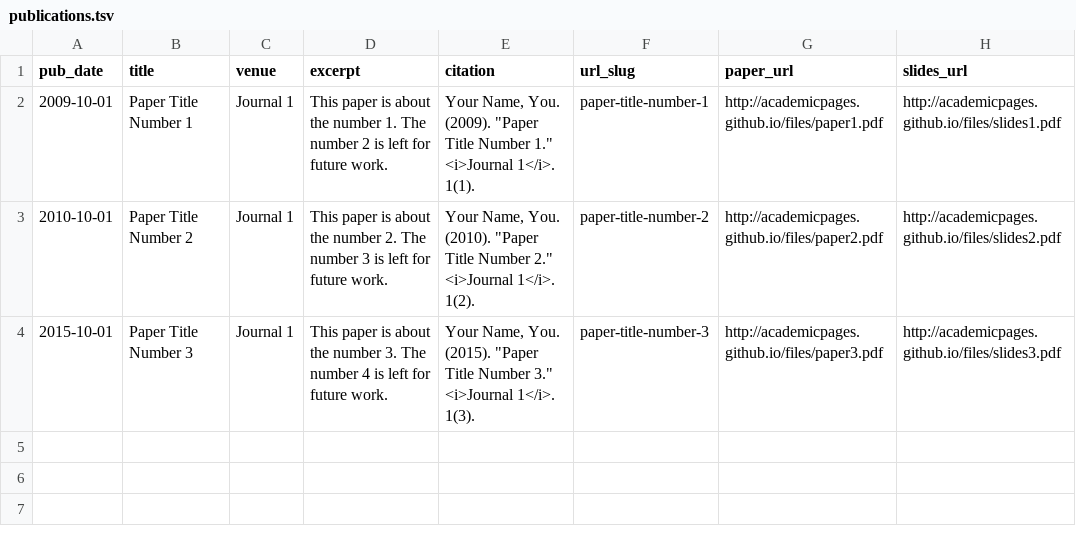
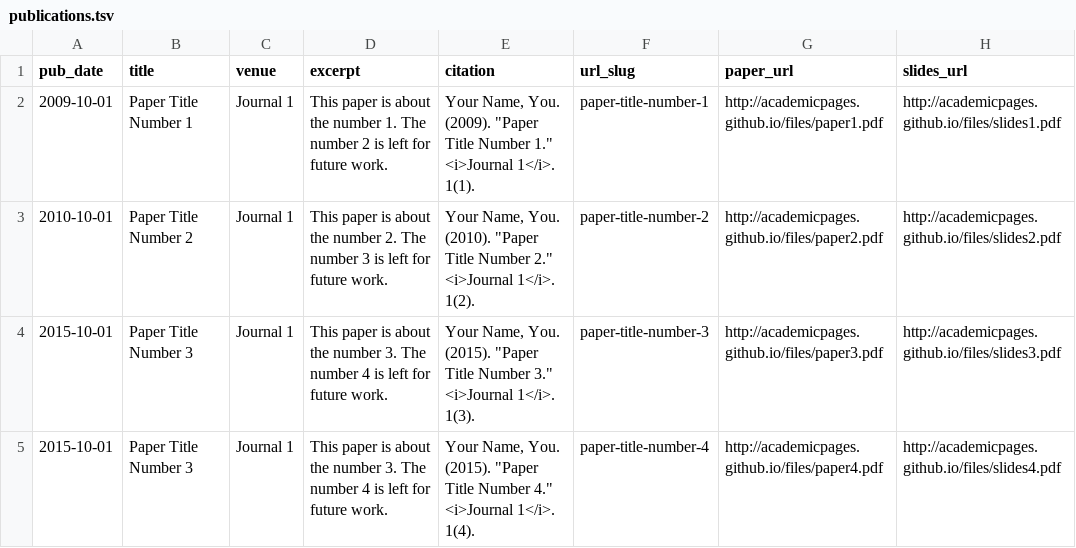
Before and after one commit to zabirmohammad/zabirmohammad.github.io, a TSV file: markdown_generator/publications.tsv, drawn as a sheet; the diff names each change by its address in the sheet, - before the commit and + after, or states it on an @@ line.

Commit message:
Update publications.tsv

```diff
--- a/markdown_generator/publications.tsv
+++ b/markdown_generator/publications.tsv
+row 5: 2015-10-01 | Paper Title Number 3 | Journal 1 | This paper is about the number 3. The number 4 is left for future work. | Your Name, You. (2015). "Paper Title Number 4." <i>Journal 1</i>. 1(4). | paper-title-number-4 | http://academicpages.github.io/files/paper4.pdf | http://academicpages.github.io/files/slides4.pdf
```
